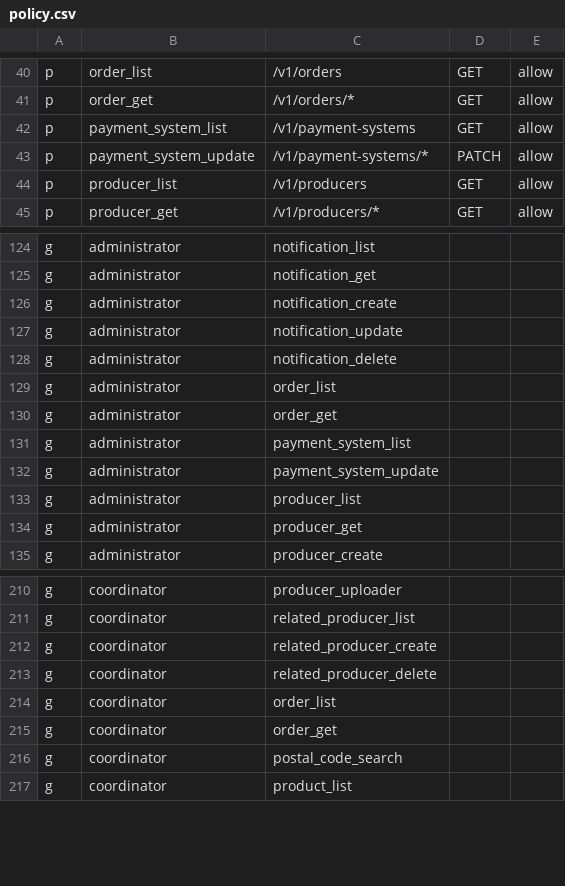
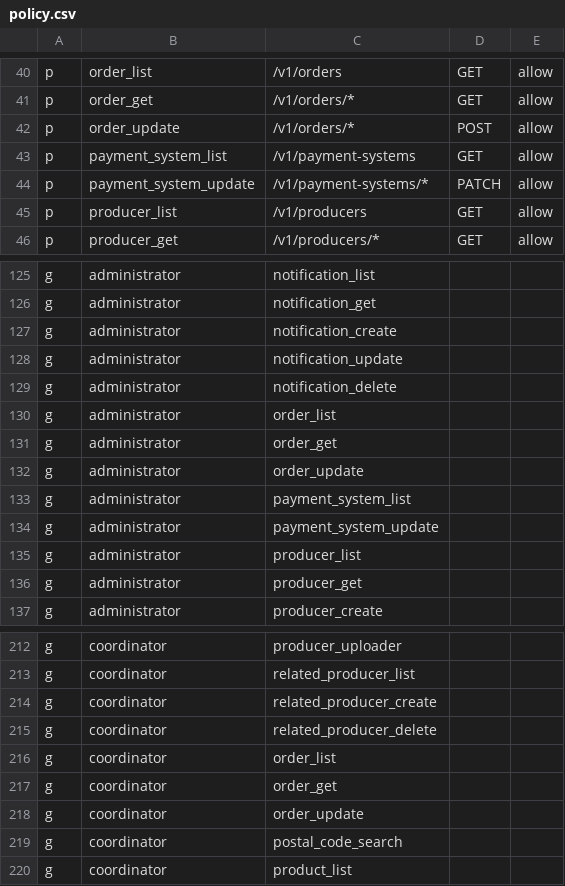
Before and after one commit to and-period/furumaru, a CSV file: api/config/gateway/admin/rbac/policy.csv, drawn as a sheet; only a part is shown, gaps mark what is left out; the diff names each change by its address in the sheet, - before the commit and + after, or states it on an @@ line.

Commit message:
fix(api): 注文処理の権限追加

```diff
--- a/api/config/gateway/admin/rbac/policy.csv
+++ b/api/config/gateway/admin/rbac/policy.csv
+row 42: p | order_update | /v1/orders/* | POST | allow
+row 132: g | administrator | order_update
+row 218: g | coordinator | order_update
```
